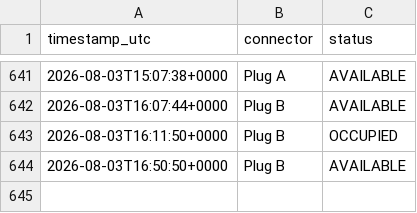
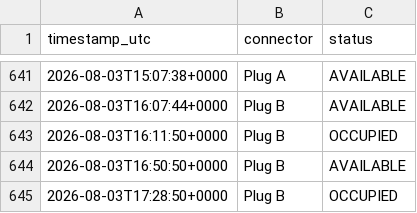
Before and after one commit to LordHob/Cargador-PT-Ovans1, a CSV file: data/history.csv, drawn as a sheet; only a part is shown, gaps mark what is left out; the diff names each change by its address in the sheet, - before the commit and + after, or states it on an @@ line.

```diff
--- a/data/history.csv
+++ b/data/history.csv
+row 645: 2026-08-03T17:28:50+0000 | Plug B | OCCUPIED
```
Also changed, not shown: 1 other file.
